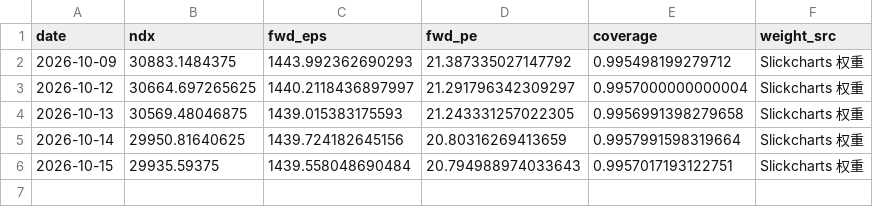
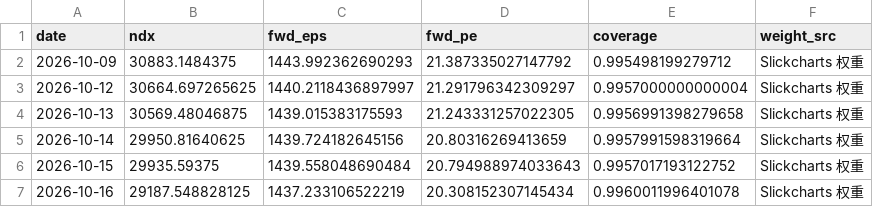
Before and after one commit to zhoupixue/invest, a CSV file: data/ndx_fwd_eps.csv, drawn as a sheet.

```diff
--- a/data/ndx_fwd_eps.csv
+++ b/data/ndx_fwd_eps.csv
@@ -5,2 +5,3 @@ date,ndx,fwd_eps,fwd_pe,coverage,weight_src
 2026-10-14,29950.81640625,1439.724182645156,20.80316269413659,0.9957991598319664,Slickcharts 权重
-2026-10-15,29935.59375,1439.558048690484,20.794988974033643,0.9957017193122751,Slickcharts 权重
+2026-10-15,29935.59375,1439.558048690484,20.794988974033643,0.9957017193122752,Slickcharts 权重
+2026-10-16,29187.548828125,1437.233106522219,20.308152307145434,0.9960011996401078,Slickcharts 权重
```
Also changed, not shown: 2 other files.
